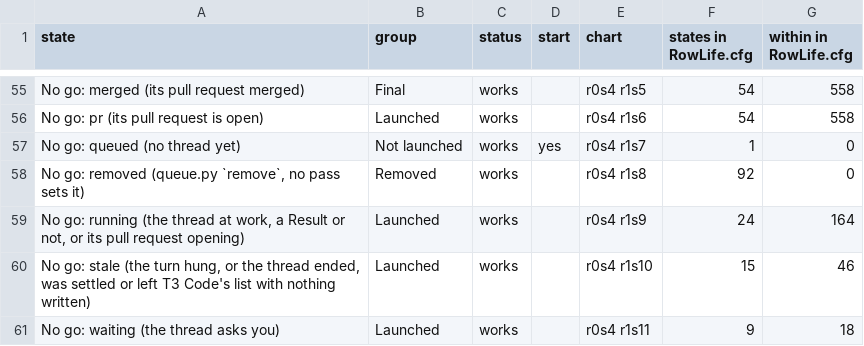
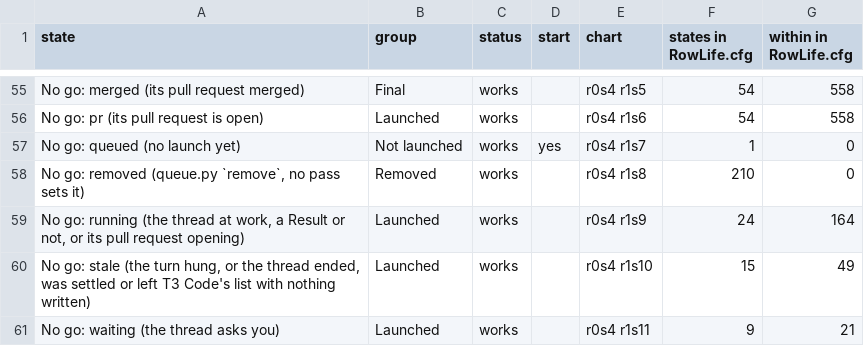
Before and after one commit to JoshuaHayesWasHere/jstack, a TSV file: features/jbus/spec/RowLife-statechart/states.tsv, drawn as a sheet; only a part is shown, gaps mark what is left out; the diff covers the shown part only.

```diff
--- a/features/jbus/spec/RowLife-statechart/states.tsv
+++ b/features/jbus/spec/RowLife-statechart/states.tsv
@@ -56,6 +56,6 @@ No go: merged (its pull request merged)	Final	works		r0s4 r1s5	54	558
 No go: pr (its pull request is open)	Launched	works		r0s4 r1s6	54	558
-No go: queued (no thread yet)	Not launched	works	yes	r0s4 r1s7	1	0
-No go: removed (queue.py `remove`, no pass sets it)	Removed	works		r0s4 r1s8	92	0
+No go: queued (no launch yet)	Not launched	works	yes	r0s4 r1s7	1	0
+No go: removed (queue.py `remove`, no pass sets it)	Removed	works		r0s4 r1s8	210	0
 No go: running (the thread at work, a Result or not, or its pull request opening)	Launched	works		r0s4 r1s9	24	164
-No go: stale (the turn hung, or the thread ended, was settled or left T3 Code's list with nothing written)	Launched	works		r0s4 r1s10	15	46
-No go: waiting (the thread asks you)	Launched	works		r0s4 r1s11	9	18
+No go: stale (the turn hung, or the thread ended, was settled or left T3 Code's list with nothing written)	Launched	works		r0s4 r1s10	15	49
+No go: waiting (the thread asks you)	Launched	works		r0s4 r1s11	9	21
```
Also changed, not shown: 33 edited cells elsewhere in this file, features/jbus/spec/RowLife-statechart/arrows.tsv, 1 other file.
